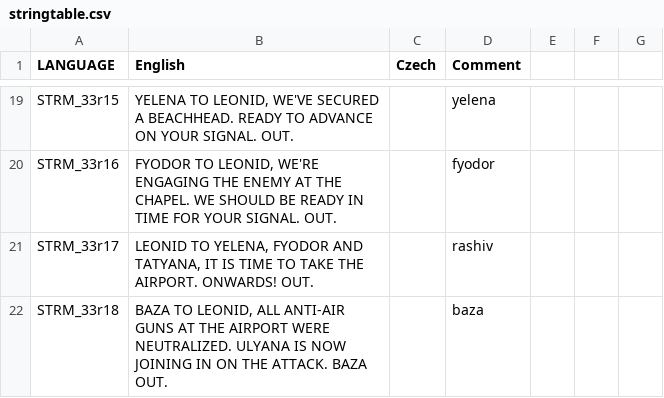
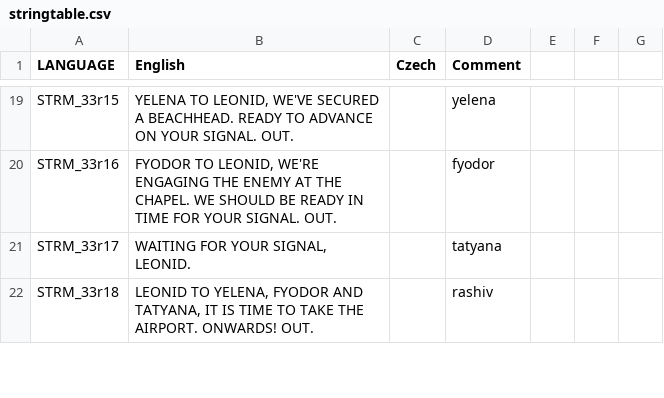
Before and after one commit to Kossyr/dawn, a CSV file: Missions/33ReturnToEveron.Eden/stringtable.csv, drawn as a sheet; only a part is shown, gaps mark what is left out; the diff covers the shown part only.

```diff
--- a/Missions/33ReturnToEveron.Eden/stringtable.csv
+++ b/Missions/33ReturnToEveron.Eden/stringtable.csv
@@ -21,3 +21,3 @@ STRM_33r15,"YELENA TO LEONID, WE'VE SECURED A BEACHHEAD. READY TO ADVANCE ON YOU
 STRM_33r16,"FYODOR TO LEONID, WE'RE ENGAGING THE ENEMY AT THE CHAPEL. WE SHOULD BE READY IN TIME FOR YOUR SIGNAL. OUT.","",fyodor
-STRM_33r17,"LEONID TO YELENA, FYODOR AND TATYANA, IT IS TIME TO TAKE THE AIRPORT. ONWARDS! OUT.","",rashiv
-STRM_33r18,"BAZA TO LEONID, ALL ANTI-AIR GUNS AT THE AIRPORT WERE NEUTRALIZED. ULYANA IS NOW JOINING IN ON THE ATTACK. BAZA OUT.","",baza
+STRM_33r17,"WAITING FOR YOUR SIGNAL, LEONID.","",tatyana
+STRM_33r18,"LEONID TO YELENA, FYODOR AND TATYANA, IT IS TIME TO TAKE THE AIRPORT. ONWARDS! OUT.","",rashiv
```
Also changed, not shown: 4 added rows and 3 edited cells elsewhere in this file, 18 other files.
